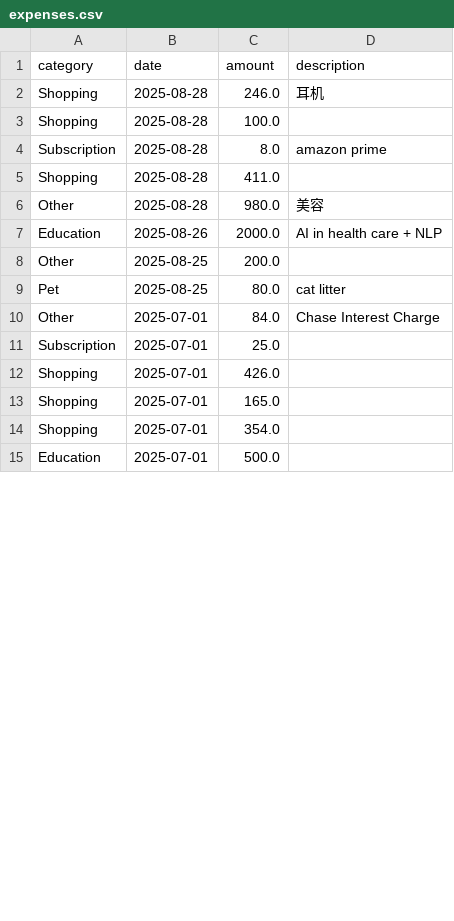
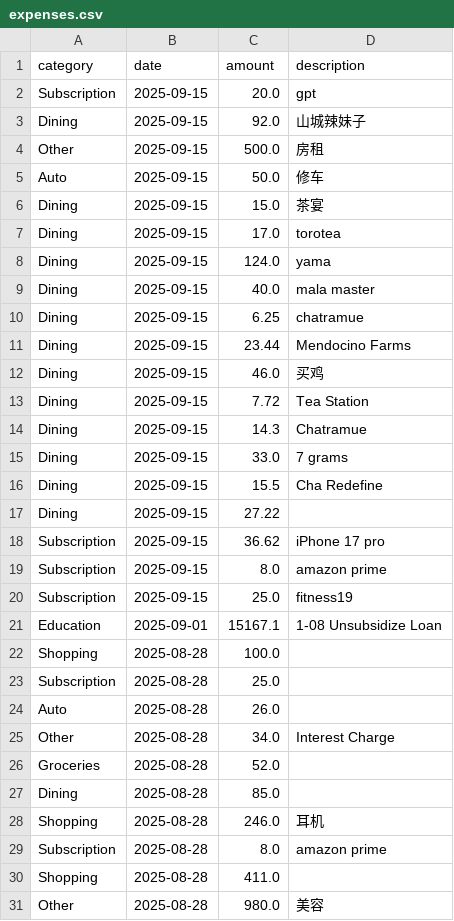
Before and after one commit to anzowu527/Blog2.0, a CSV file: data/expenses.csv, drawn as a sheet; only a part is shown; the shorter side is filled out with more unchanged rows; the diff covers the shown part only.

```diff
--- a/data/expenses.csv
+++ b/data/expenses.csv
@@ -1,4 +1,29 @@
 category,date,amount,description
+Subscription,2025-09-15,20.0,gpt
+Dining,2025-09-15,92.0,山城辣妹子
+Other,2025-09-15,500.0,房租
+Auto,2025-09-15,50.0,修车
+Dining,2025-09-15,15.0,茶宴
+Dining,2025-09-15,17.0,torotea
+Dining,2025-09-15,124.0,yama
+Dining,2025-09-15,40.0,mala master
+Dining,2025-09-15,6.25,chatramue
+Dining,2025-09-15,23.44,Mendocino Farms
+Dining,2025-09-15,46.0,买鸡
+Dining,2025-09-15,7.72,Tea Station
+Dining,2025-09-15,14.3,Chatramue
+Dining,2025-09-15,33.0,7 grams
+Dining,2025-09-15,15.5,Cha Redefine
+Dining,2025-09-15,27.22,
+Subscription,2025-09-15,36.62,iPhone 17 pro
+Subscription,2025-09-15,8.0,amazon prime
+Subscription,2025-09-15,25.0,fitness19
+Education,2025-09-01,15167.1,1-08 Unsubsidize Loan
+Shopping,2025-08-28,100.0,
+Subscription,2025-08-28,25.0,
+Auto,2025-08-28,26.0,
+Other,2025-08-28,34.0,Interest Charge
+Groceries,2025-08-28,52.0,
+Dining,2025-08-28,85.0,
 Shopping,2025-08-28,246.0,耳机
-Shopping,2025-08-28,100.0,
 Subscription,2025-08-28,8.0,amazon prime
```
Also changed, not shown: 7 added rows, 57 moved rows and 7 edited cells elsewhere in this file, data/combined.csv, 10 other files.
